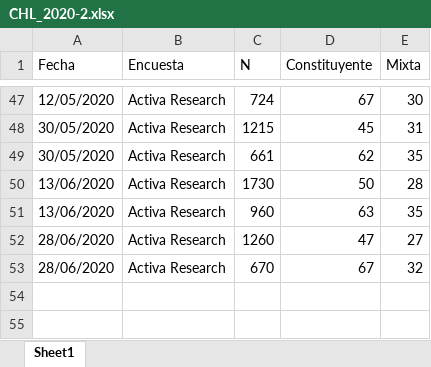
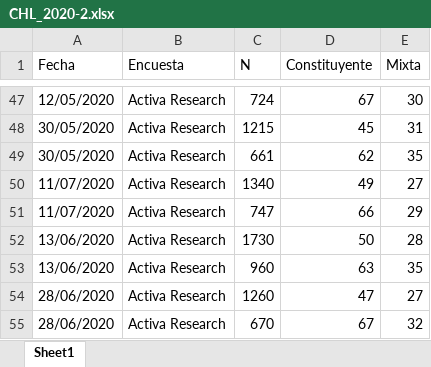
Before and after one commit to tresquintos/tresquintos.github.io, an Excel workbook: files/polls/CHL_2020-2.xlsx, sheet Sheet1, drawn as a sheet; only a part is shown, gaps mark what is left out; values as stored, in another font and other column widths than the file's, no borders; the diff names each change by its address in the sheet, - before the commit and + after, or states it on an @@ line.

```diff
--- a/files/polls/CHL_2020-2.xlsx (sheet Sheet1)
+++ b/files/polls/CHL_2020-2.xlsx (sheet Sheet1)
+row 50: 11/07/2020 | Activa Research | 1340 | 49 | 27
+row 51: 11/07/2020 | Activa Research | 747 | 66 | 29
```
Also changed, not shown: files/polls/CHL_2020-1.xlsx, 19 other files.
